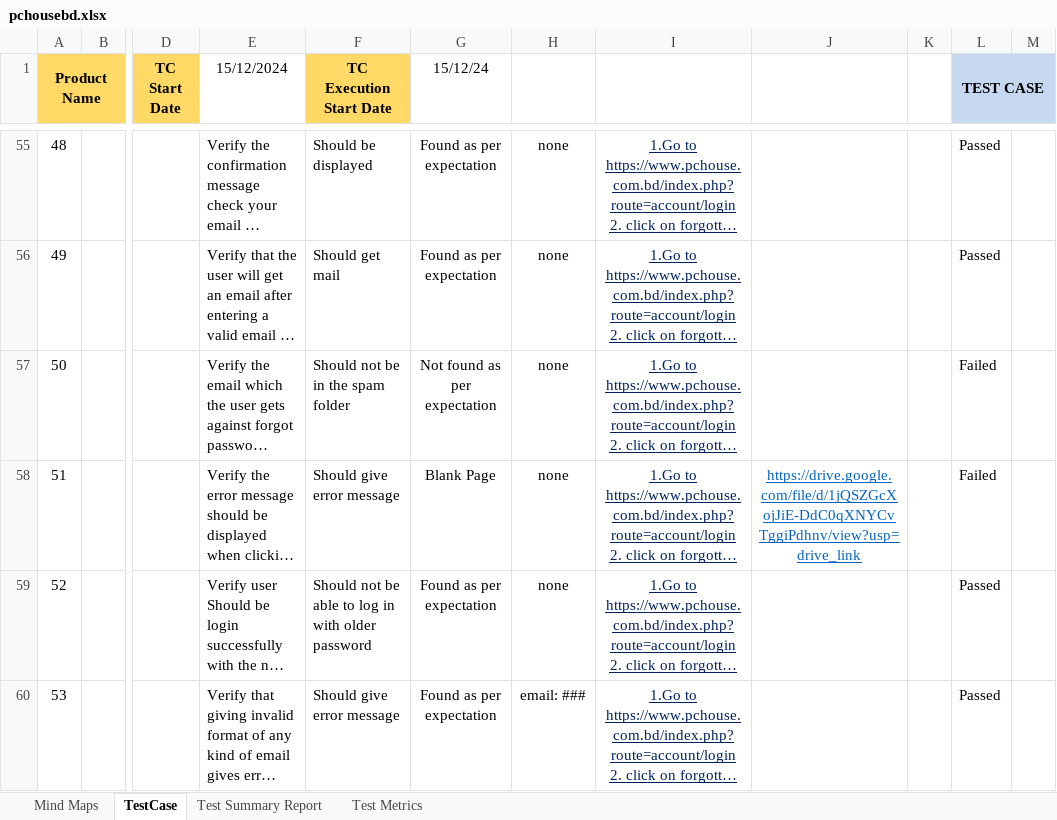
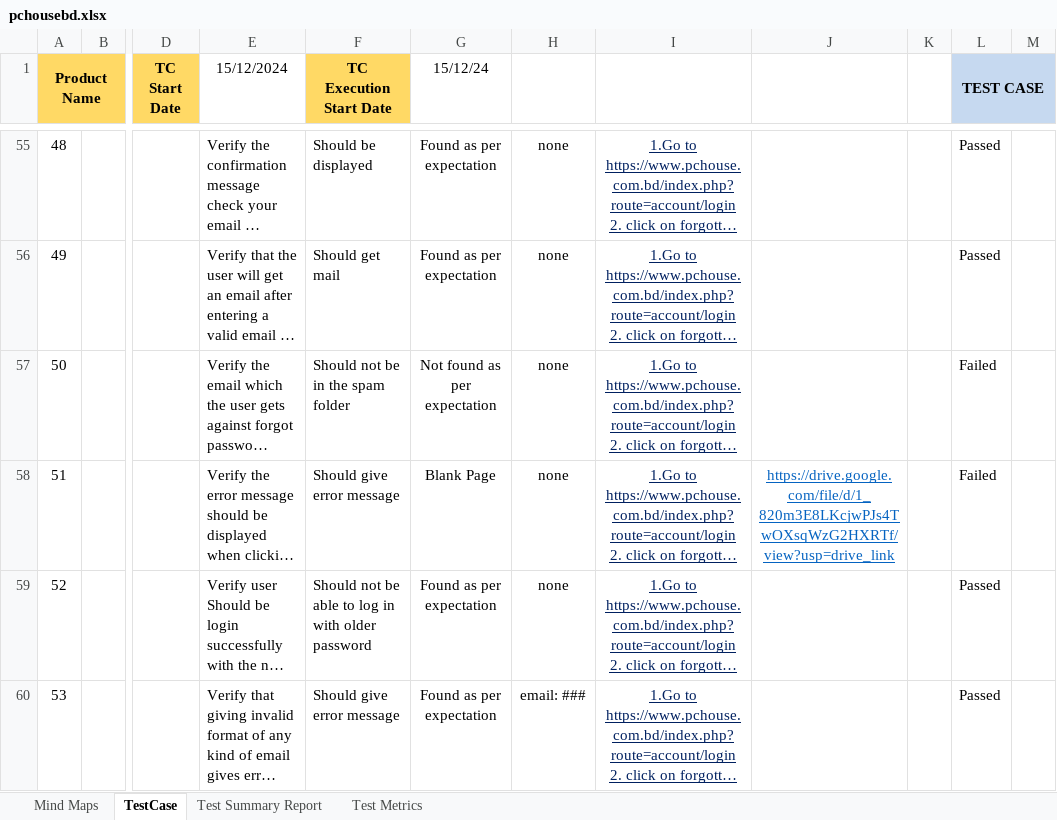
Before and after one commit to SyedMuztabaAli/Manual_Testing_Test_Case_Writing, an Excel workbook: pchousebd.xlsx, sheet TestCase, drawn as a sheet; only a part is shown, gaps mark what is left out; long unchanged cells end in …; values as stored, in another font and other column widths than the file's, no borders; conditional formats not drawn; the diff covers the shown part only; the diff names each change by its address in the sheet, - before the commit and + after, or states it on an @@ line.

```diff
--- a/pchousebd.xlsx (sheet TestCase)
+++ b/pchousebd.xlsx (sheet TestCase)
-J58: https://drive.google.com/file/d/1jQSZGcXojJiE-DdC0qXNYCvTggiPdhnv/view?usp=drive_link
+J58: https://drive.google.com/file/d/1_820m3E8LKcjwPJs4TwOXsqWzG2HXRTf/view?usp=drive_link
```
Also changed, not shown: 14 edited cells and cell formats elsewhere in this sheet.
